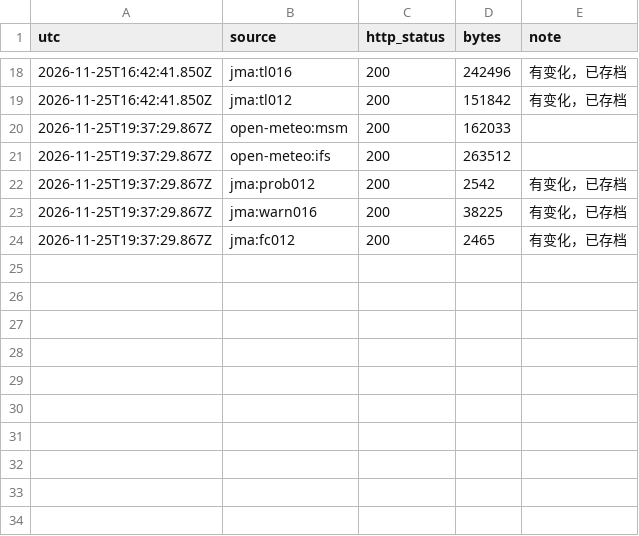
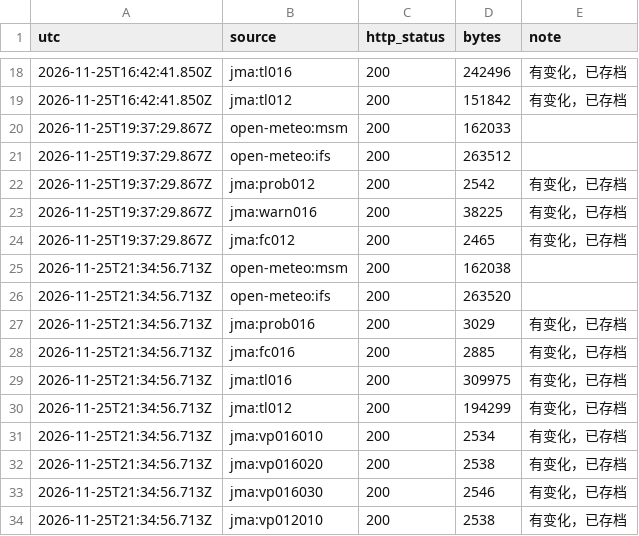
Before and after one commit to SHIELD-CAP/hokkaido-winter-route, a CSV file: data/fetch_log.csv, drawn as a sheet; only a part is shown, gaps mark what is left out.

```diff
--- a/data/fetch_log.csv
+++ b/data/fetch_log.csv
@@ -24 +24,11 @@ utc,source,http_status,bytes,note
 2026-11-25T19:37:29.867Z,jma:fc012,200,2465,有变化，已存档
+2026-11-25T21:34:56.713Z,open-meteo:msm,200,162038,
+2026-11-25T21:34:56.713Z,open-meteo:ifs,200,263520,
+2026-11-25T21:34:56.713Z,jma:prob016,200,3029,有变化，已存档
+2026-11-25T21:34:56.713Z,jma:fc016,200,2885,有变化，已存档
+2026-11-25T21:34:56.713Z,jma:tl016,200,309975,有变化，已存档
+2026-11-25T21:34:56.713Z,jma:tl012,200,194299,有变化，已存档
+2026-11-25T21:34:56.713Z,jma:vp016010,200,2534,有变化，已存档
+2026-11-25T21:34:56.713Z,jma:vp016020,200,2538,有变化，已存档
+2026-11-25T21:34:56.713Z,jma:vp016030,200,2546,有变化，已存档
+2026-11-25T21:34:56.713Z,jma:vp012010,200,2538,有变化，已存档
```
Also changed, not shown: 13 other files.
